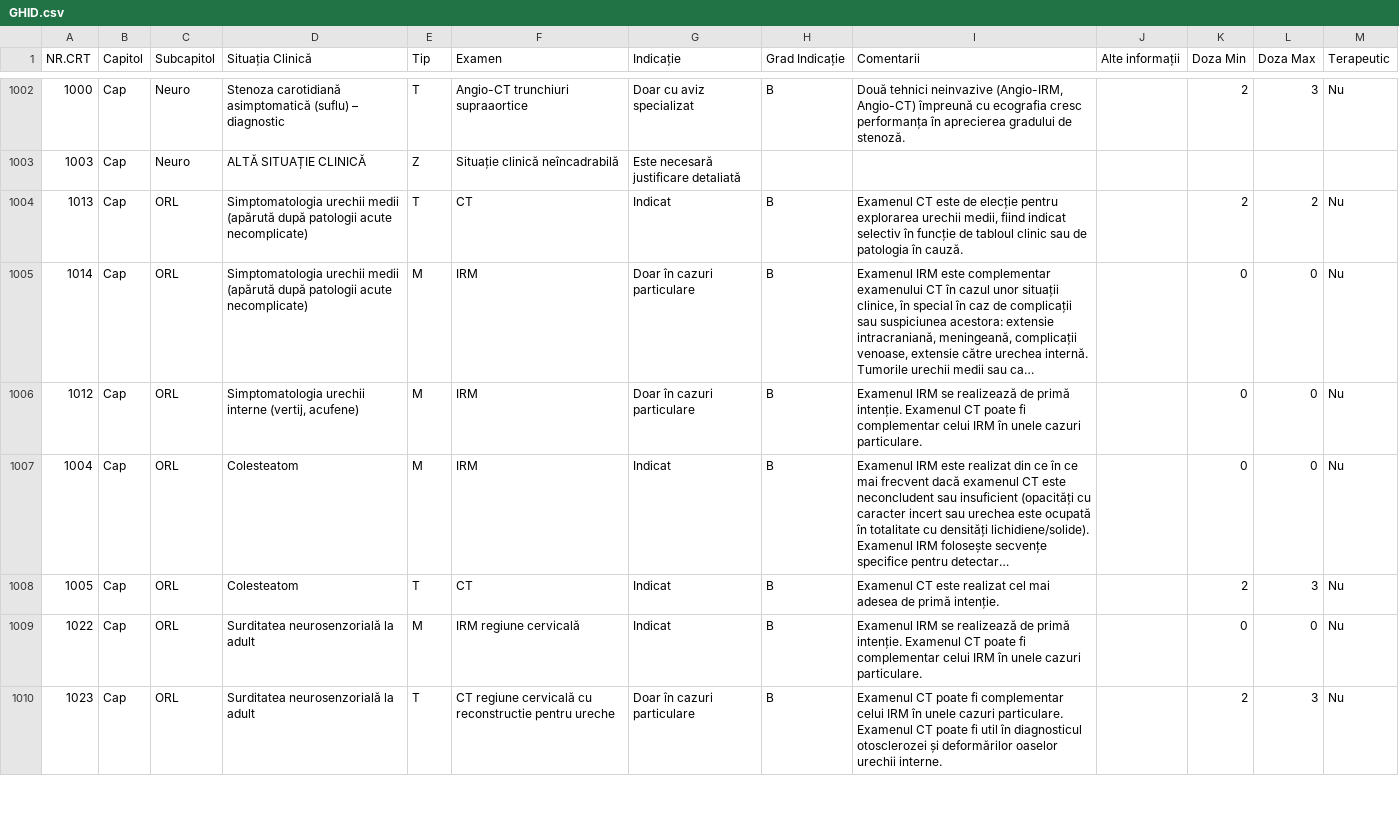
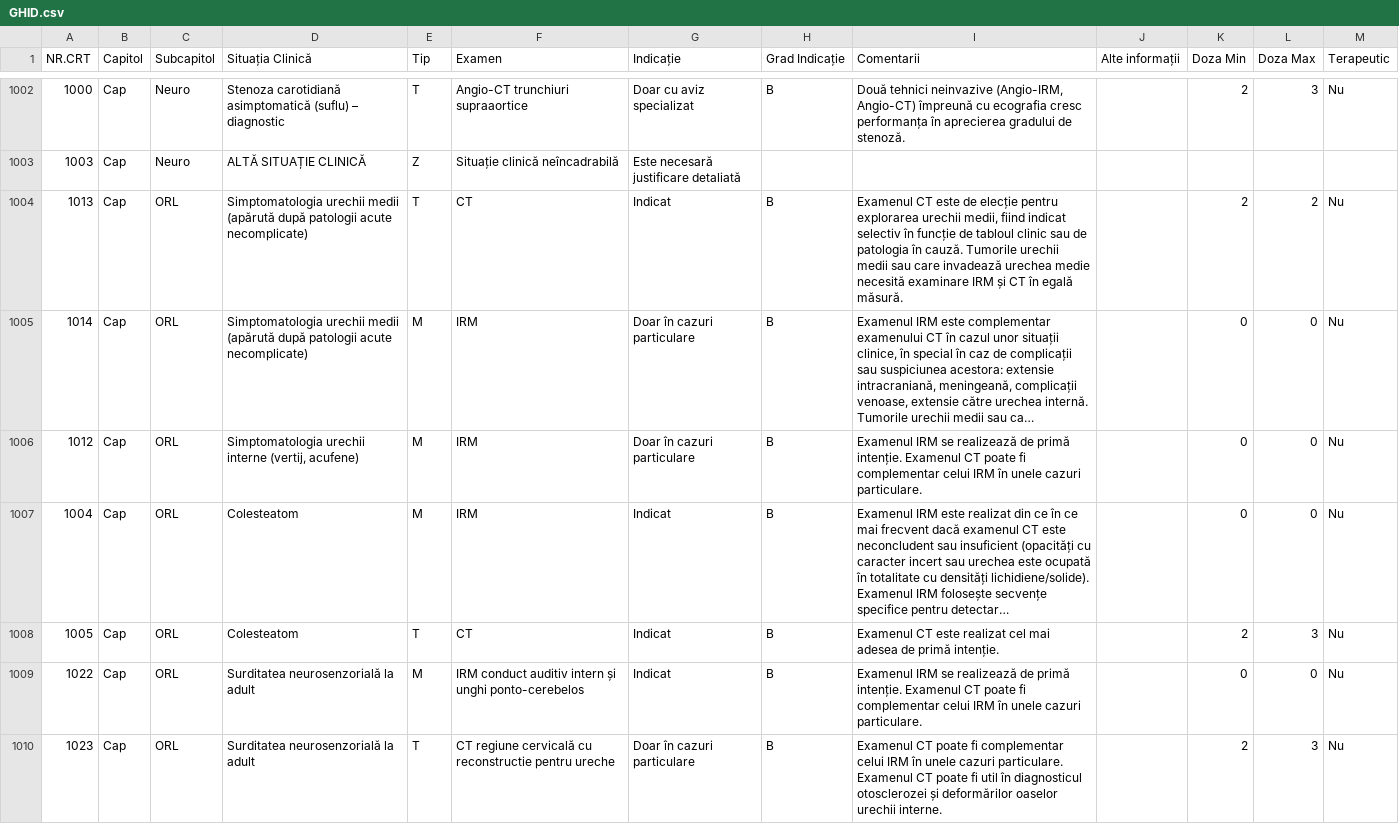
Before and after one commit to cstroie/GIRI, a CSV file: GHID.csv, drawn as a sheet; only a part is shown, gaps mark what is left out; long unchanged cells end in …; the diff covers the shown part only; the diff names each change by its address in the sheet, - before the commit and + after, or states it on an @@ line.

```diff
--- a/GHID.csv
+++ b/GHID.csv
-I1004 (Comentarii): …în cauză.
+I1004 (Comentarii): …în cauză. Tumorile urechii medii sau care invadează urechea medie necesită examinare IRM și CT în egală măsură.
-F1009 (Examen): IRM regiune cervicală
+F1009 (Examen): IRM conduct auditiv intern și unghi ponto-cerebelos
```
Also changed, not shown: 9 edited cells elsewhere in this file, 3 other files.
